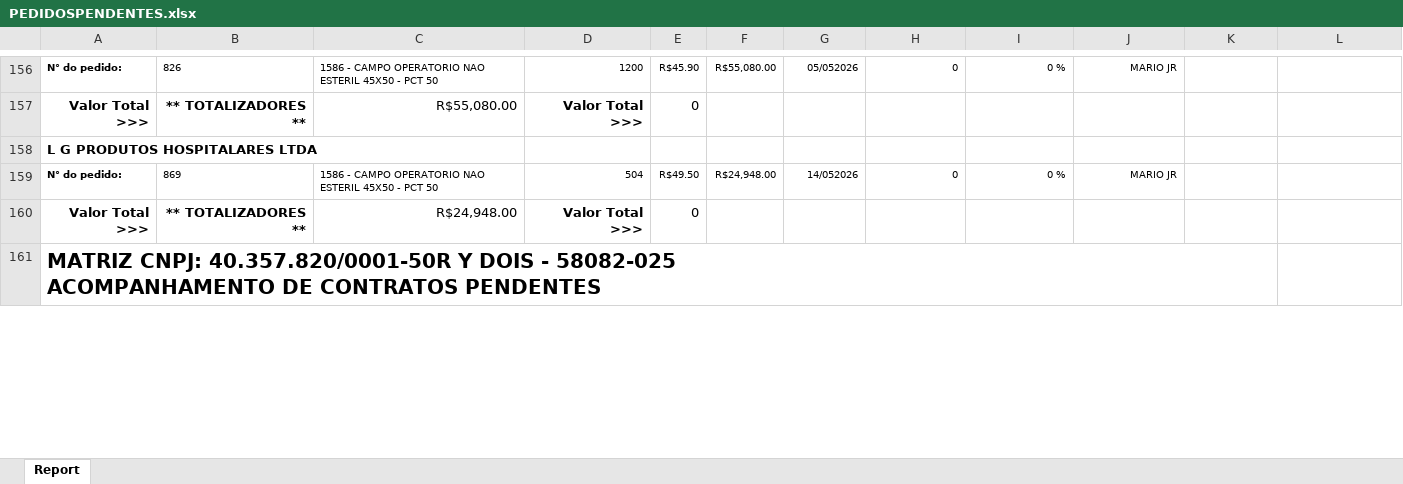
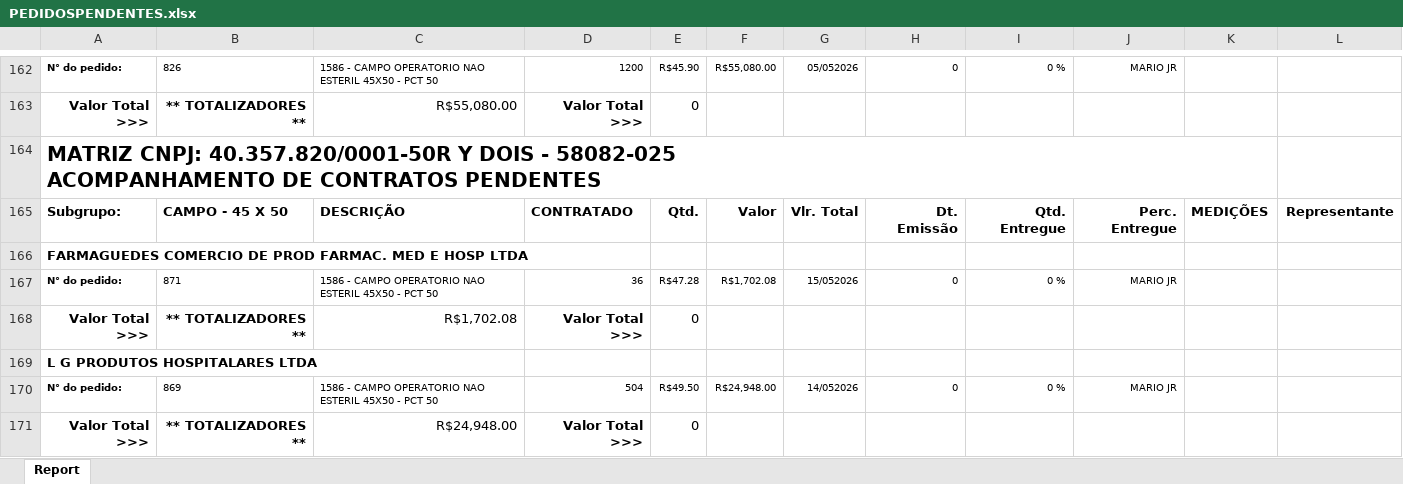
Before and after one commit to fabiosilvavendas-byte/CRM_Medtextil2.0, an Excel workbook: dados/PEDIDOSPENDENTES.xlsx, sheet Report, drawn as a sheet; only a part is shown, gaps mark what is left out; values as stored, in another font and other column widths than the file's, no borders; the diff covers the shown part only; the diff names each change by its address in the sheet, - before the commit and + after, or states it on an @@ line.

```diff
--- a/dados/PEDIDOSPENDENTES.xlsx (sheet Report)
+++ b/dados/PEDIDOSPENDENTES.xlsx (sheet Report)
@@ row 161 moved to row 164: MATRIZ CNPJ: 40.357.820/0001-50R Y DOIS … @@
@@ row 162 moved to row 165: Subgrupo: @@
+row 166: FARMAGUEDES COMERCIO DE PROD FARMAC. MED E HOSP LTDA
+row 167: N° do pedido: | 871 | 1586 - CAMPO OPERATORIO NAO ESTERIL 45X50 - PCT 50 | 36 | R$47.28 | R$1,702.08 | 15/052026 | 0 | 0 % | MARIO JR
+row 168: Valor Total >>> | ** TOTALIZADORES ** | R$1,702.08 | Valor Total >>> | 0
```
Also changed, not shown: 23 added rows and 6 removed rows elsewhere in this sheet, dados/CONSULTA_VENDEDORES.xlsx, dados/XLS_Grid_LANCAMENTO A RECEBER.xlsx.
